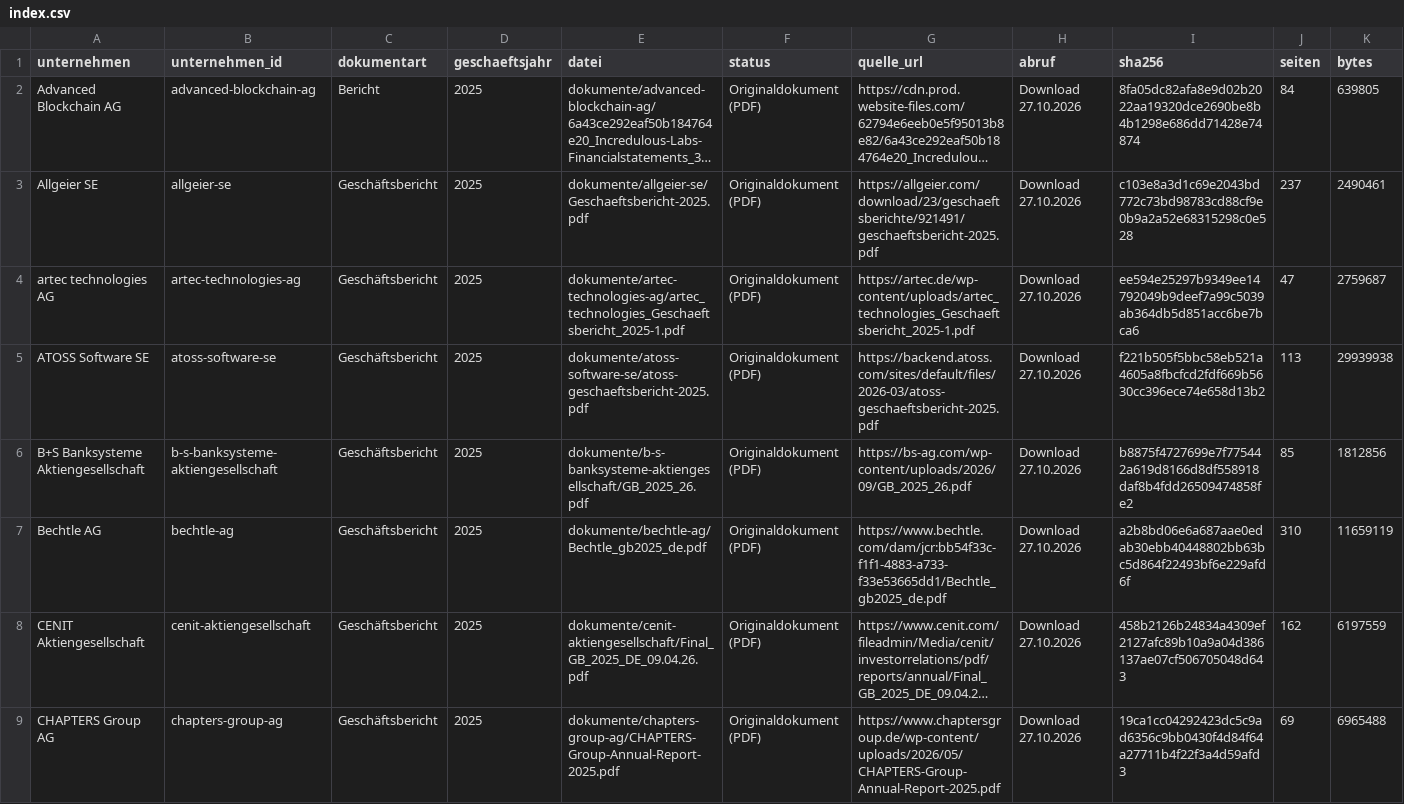
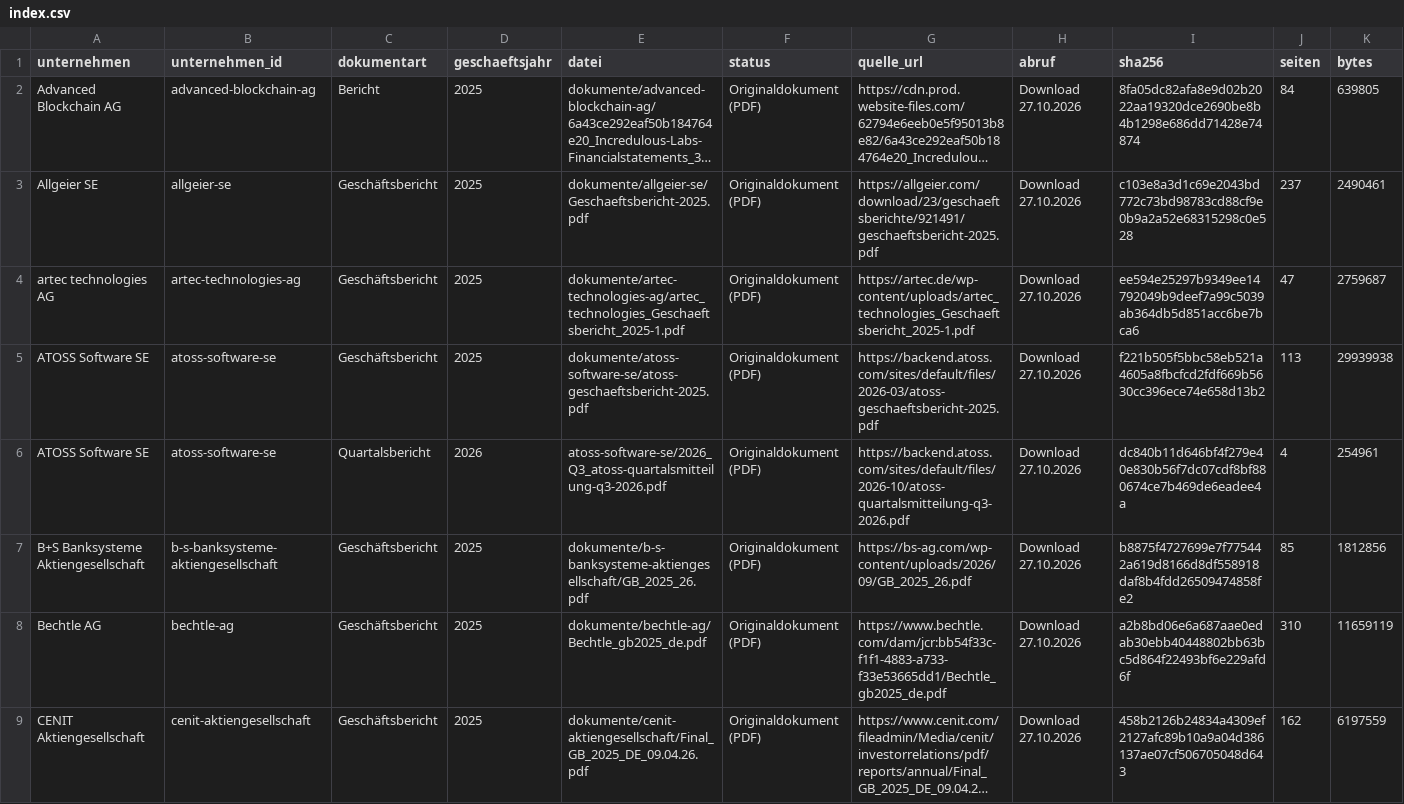
Before and after one commit to chillkrote/Unternehmenskennzahlen, a CSV file: boersennotierte-unternehmen/software-it/dokumente/index.csv, drawn as a sheet; only a part is shown; the shorter side is filled out with more unchanged rows; long unchanged cells end in …; rows hold the shown columns only; the diff covers the shown part only; the diff names each change by its address in the sheet, - before the commit and + after, or states it on an @@ line.

```diff
--- a/boersennotierte-unternehmen/software-it/dokumente/index.csv
+++ b/boersennotierte-unternehmen/software-it/dokumente/index.csv
+row 6: ATOSS Software SE | atoss-software-se | Quartalsbericht | 2026 | atoss-software-se/2026_Q3_atoss-quartalsmitteilung-q3-2026.pdf | Originaldokument (PDF) | https://backend.atoss.com/sites/default/files/2026-10/atoss-quartalsmitteilung-q3-2026.pdf | Download 27.10.2026 | dc840b11d646bf4f279e40e830b56f7dc07cdf8bf880674ce7b469de6eadee4a | 4 | 254961
```
Also changed, not shown: 1 added row elsewhere in this file, boersennotierte-unternehmen/finanzdienstleister/dokumente/index.csv, boersennotierte-unternehmen/handel-konsum/dokumente/index.csv, 14 other files.
